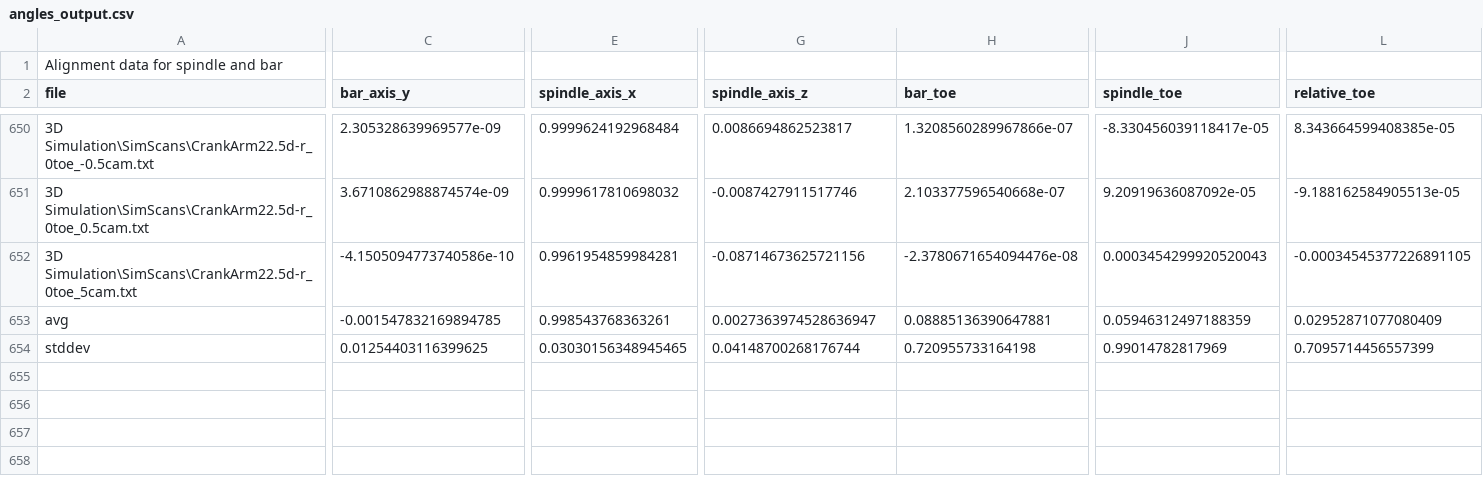
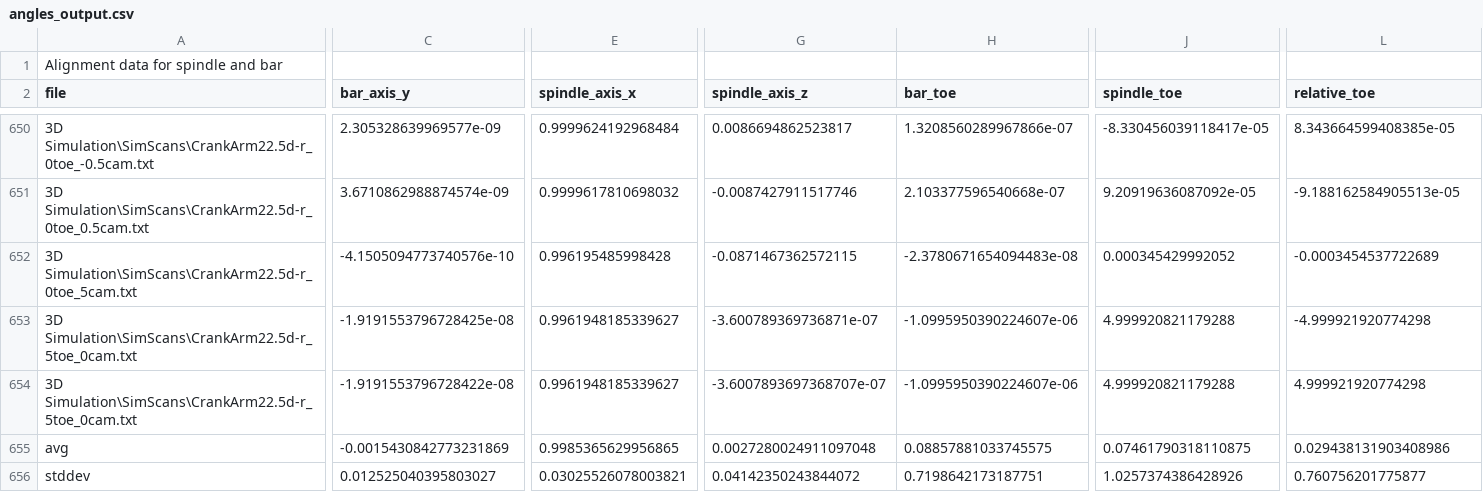
Before and after one commit to AleRicWil/BYUCapstone-Dexter-Keyence, a CSV file: angles_output.csv, drawn as a sheet; only a part is shown, gaps mark what is left out; removed rows and columns are numbered as before the commit, all else as after; rows hold the shown columns only; the diff names each change by its address in the sheet, - before the commit and + after, or states it on an @@ line.

```diff
--- a/angles_output.csv
+++ b/angles_output.csv
-C652 (bar_axis_y): -4.1505094773740586e-10
+C652 (bar_axis_y): -4.1505094773740576e-10
-E652 (spindle_axis_x): 0.9961954859984281
+E652 (spindle_axis_x): 0.996195485998428
-G652 (spindle_axis_z): -0.08714673625721156
+G652 (spindle_axis_z): -0.0871467362572115
-H652 (bar_toe): -2.3780671654094476e-08
+H652 (bar_toe): -2.3780671654094483e-08
-J652 (spindle_toe): 0.0003454299920520043
+J652 (spindle_toe): 0.000345429992052
-L652 (relative_toe): -0.00034545377226891105
+L652 (relative_toe): -0.0003454537722689
-row 653: avg | -0.001547832169894785 | 0.998543768363261 | 0.0027363974528636947 | 0.08885136390647881 | 0.05946312497188359 | 0.02952871077080409
-row 654: stddev | 0.01254403116399625 | 0.03030156348945465 | 0.04148700268176744 | 0.720955733164198 | 0.99014782817969 | 0.7095714456557399
+row 653: 3D Simulation\SimScans\CrankArm22.5d-r_5toe_0cam.txt | -1.9191553796728425e-08 | 0.9961948185339627 | -3.600789369736871e-07 | -1.0995950390224607e-06 | 4.999920821179288 | -4.999921920774298
+row 654: 3D Simulation\SimScans\CrankArm22.5d-r_5toe_0cam.txt | -1.9191553796728422e-08 | 0.9961948185339627 | -3.6007893697368707e-07 | -1.0995950390224607e-06 | 4.999920821179288 | 4.999921920774298
+row 655: avg | -0.0015430842773231869 | 0.9985365629956865 | 0.0027280024911097048 | 0.08857881033745575 | 0.07461790318110875 | 0.029438131903408986
+row 656: stddev | 0.012525040395803027 | 0.03025526078003821 | 0.04142350243844072 | 0.7198642173187751 | 1.0257374386428926 | 0.760756201775877
```
Also changed, not shown: 6 other files.
